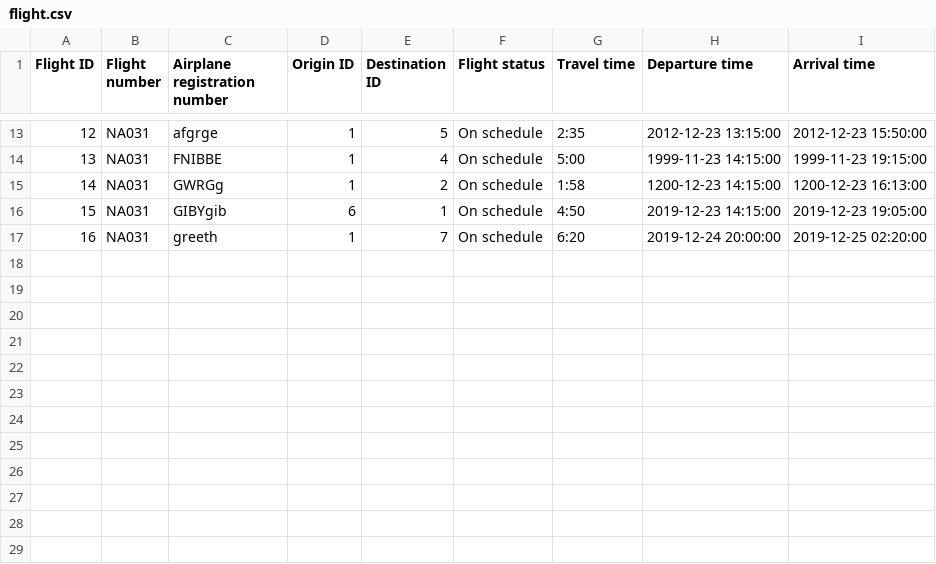
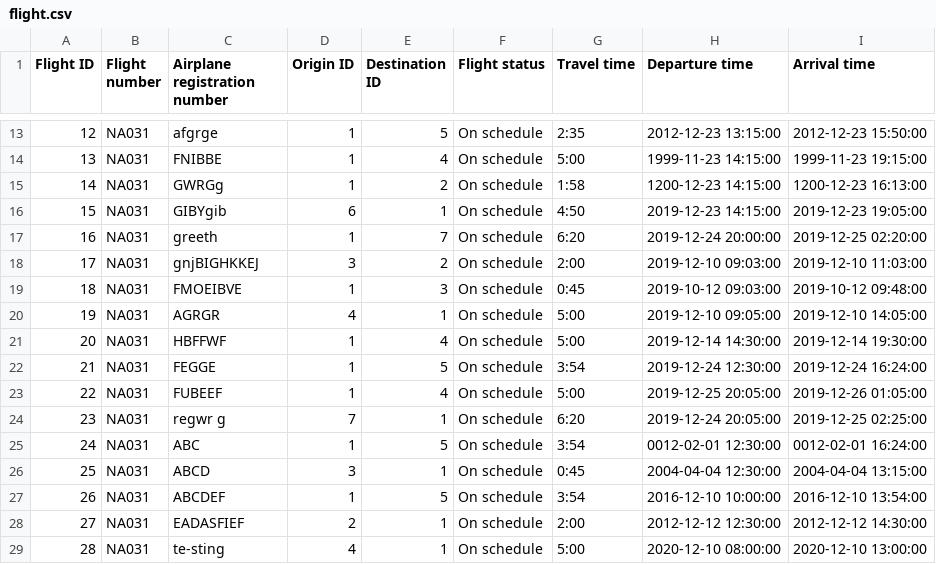
Before and after one commit to TheRobertSnow/HR_Dropouts, a CSV file: NaN_Air/DataFiles/flight.csv, drawn as a sheet; only a part is shown, gaps mark what is left out; the diff names each change by its address in the sheet, - before the commit and + after, or states it on an @@ line.

```diff
--- a/NaN_Air/DataFiles/flight.csv
+++ b/NaN_Air/DataFiles/flight.csv
+row 18: 17 | NA031 | gnjBIGHKKEJ | 3 | 2 | On schedule | 2:00 | 2019-12-10 09:03:00 | 2019-12-10 11:03:00
+row 19: 18 | NA031 | FMOEIBVE | 1 | 3 | On schedule | 0:45 | 2019-10-12 09:03:00 | 2019-10-12 09:48:00
+row 20: 19 | NA031 | AGRGR | 4 | 1 | On schedule | 5:00 | 2019-12-10 09:05:00 | 2019-12-10 14:05:00
+row 21: 20 | NA031 | HBFFWF | 1 | 4 | On schedule | 5:00 | 2019-12-14 14:30:00 | 2019-12-14 19:30:00
+row 22: 21 | NA031 | FEGGE | 1 | 5 | On schedule | 3:54 | 2019-12-24 12:30:00 | 2019-12-24 16:24:00
+row 23: 22 | NA031 | FUBEEF | 1 | 4 | On schedule | 5:00 | 2019-12-25 20:05:00 | 2019-12-26 01:05:00
+row 24: 23 | NA031 | regwr g | 7 | 1 | On schedule | 6:20 | 2019-12-24 20:05:00 | 2019-12-25 02:25:00
+row 25: 24 | NA031 | ABC | 1 | 5 | On schedule | 3:54 | 0012-02-01 12:30:00 | 0012-02-01 16:24:00
+row 26: 25 | NA031 | ABCD | 3 | 1 | On schedule | 0:45 | 2004-04-04 12:30:00 | 2004-04-04 13:15:00
+row 27: 26 | NA031 | ABCDEF | 1 | 5 | On schedule | 3:54 | 2016-12-10 10:00:00 | 2016-12-10 13:54:00
+row 28: 27 | NA031 | EADASFIEF | 2 | 1 | On schedule | 2:00 | 2012-12-12 12:30:00 | 2012-12-12 14:30:00
+row 29: 28 | NA031 | te-sting | 4 | 1 | On schedule | 5:00 | 2020-12-10 08:00:00 | 2020-12-10 13:00:00
```
Also changed, not shown: 4 other files.
